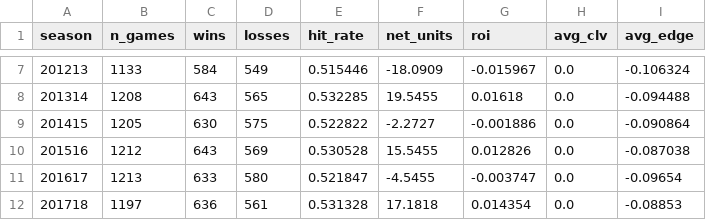
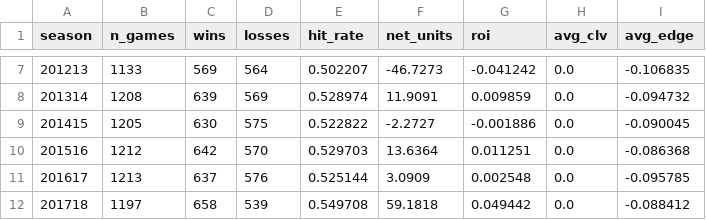
Before and after one commit to SpencerGoss/nba-analytics-project, a CSV file: reports/ats_backtest.csv, drawn as a sheet; only a part is shown, gaps mark what is left out; the diff covers the shown part only.

```diff
--- a/reports/ats_backtest.csv
+++ b/reports/ats_backtest.csv
@@ -7,6 +7,6 @@ season,n_games,wins,losses,hit_rate,net_units,roi,avg_clv,avg_edge
-201213,1133,584,549,0.515446,-18.0909,-0.015967,0.0,-0.106324
-201314,1208,643,565,0.532285,19.5455,0.01618,0.0,-0.094488
-201415,1205,630,575,0.522822,-2.2727,-0.001886,0.0,-0.090864
-201516,1212,643,569,0.530528,15.5455,0.012826,0.0,-0.087038
-201617,1213,633,580,0.521847,-4.5455,-0.003747,0.0,-0.09654
-201718,1197,636,561,0.531328,17.1818,0.014354,0.0,-0.08853
+201213,1133,569,564,0.502207,-46.7273,-0.041242,0.0,-0.106835
+201314,1208,639,569,0.528974,11.9091,0.009859,0.0,-0.094732
+201415,1205,630,575,0.522822,-2.2727,-0.001886,0.0,-0.090045
+201516,1212,642,570,0.529703,13.6364,0.011251,0.0,-0.086368
+201617,1213,637,576,0.525144,3.0909,0.002548,0.0,-0.095785
+201718,1197,658,539,0.549708,59.1818,0.049442,0.0,-0.088412
```
Also changed, not shown: 53 edited cells elsewhere in this file, 3 other files.
